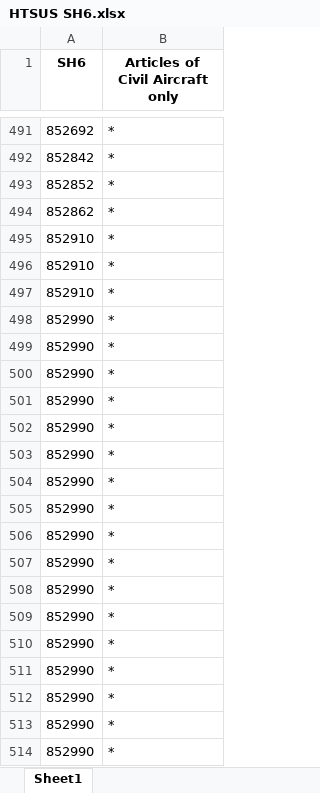
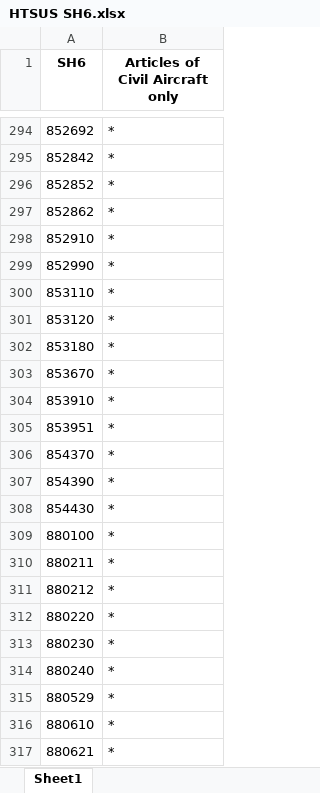
Before and after one commit to amiltonmendes/analise_insumo_produto, an Excel workbook: dados/comex/HTSUS SH6.xlsx, sheet Sheet1, drawn as a sheet; only a part is shown, gaps mark what is left out; the shorter side is filled out with more unchanged rows; values as stored, in another font and other column widths than the file's, no borders; the diff covers the shown part only; the diff names each change by its address in the sheet, - before the commit and + after, or states it on an @@ line.

```diff
--- a/dados/comex/HTSUS SH6.xlsx (sheet Sheet1)
+++ b/dados/comex/HTSUS SH6.xlsx (sheet Sheet1)
-row 496: 852910 | *
-row 497: 852910 | *
-row 498: 852990 | *
-row 499: 852990 | *
-row 500: 852990 | *
-row 501: 852990 | *
-row 502: 852990 | *
-row 503: 852990 | *
-row 504: 852990 | *
-row 505: 852990 | *
-row 506: 852990 | *
-row 507: 852990 | *
-row 508: 852990 | *
-row 509: 852990 | *
-row 510: 852990 | *
-row 511: 852990 | *
-row 512: 852990 | *
-row 513: 852990 | *
-row 514: 852990 | *
```
Also changed, not shown: 296 removed rows elsewhere in this sheet, dados/comex/Exportacao Mundo e EUA 2024 SH6.xlsx, dados/comex/HTSUS SH6 exportacao.xlsx, 3 other files.
